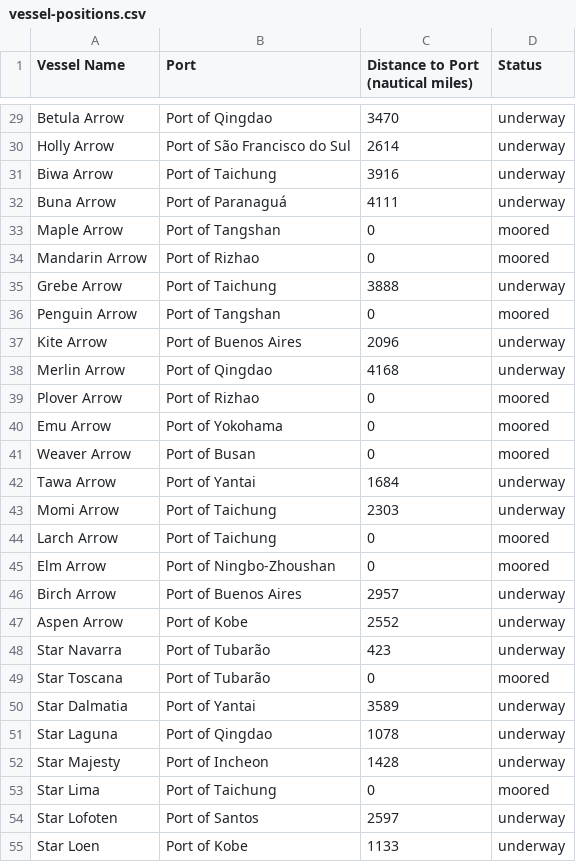
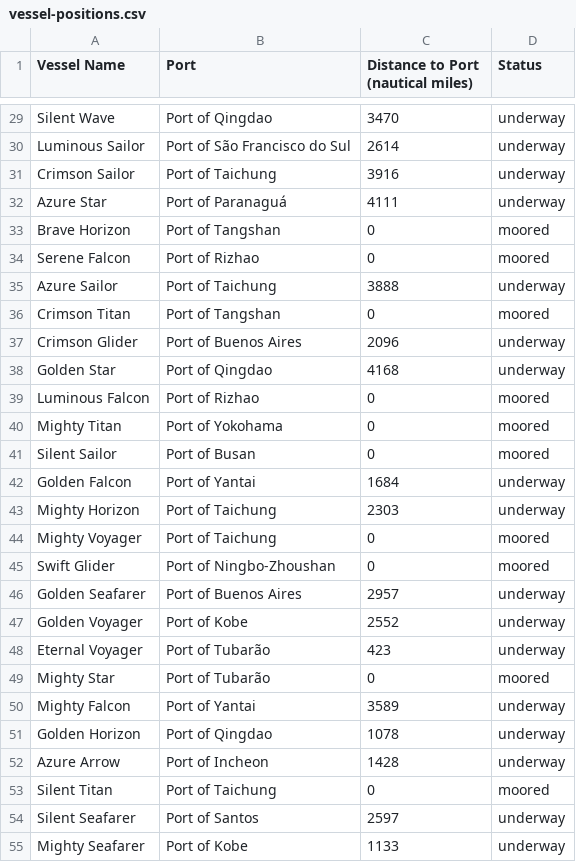
Before and after one commit to lepistojukka/shipping-optimization-case, a CSV file: vessel-positions.csv, drawn as a sheet; only a part is shown, gaps mark what is left out; the diff covers the shown part only; the diff names each change by its address in the sheet, - before the commit and + after, or states it on an @@ line.

Commit message:
updated case description and vessel names

```diff
--- a/vessel-positions.csv
+++ b/vessel-positions.csv
-A29 (Vessel Name): Betula Arrow
+A29 (Vessel Name): Silent Wave
-A30 (Vessel Name): Holly Arrow
+A30 (Vessel Name): Luminous Sailor
-A31 (Vessel Name): Biwa Arrow
+A31 (Vessel Name): Crimson Sailor
-A32 (Vessel Name): Buna Arrow
+A32 (Vessel Name): Azure Star
-A33 (Vessel Name): Maple Arrow
+A33 (Vessel Name): Brave Horizon
-A34 (Vessel Name): Mandarin Arrow
+A34 (Vessel Name): Serene Falcon
-A35 (Vessel Name): Grebe Arrow
+A35 (Vessel Name): Azure Sailor
-A36 (Vessel Name): Penguin Arrow
+A36 (Vessel Name): Crimson Titan
-A37 (Vessel Name): Kite Arrow
+A37 (Vessel Name): Crimson Glider
-A38 (Vessel Name): Merlin Arrow
+A38 (Vessel Name): Golden Star
-A39 (Vessel Name): Plover Arrow
+A39 (Vessel Name): Luminous Falcon
-A40 (Vessel Name): Emu Arrow
+A40 (Vessel Name): Mighty Titan
-A41 (Vessel Name): Weaver Arrow
+A41 (Vessel Name): Silent Sailor
-A42 (Vessel Name): Tawa Arrow
+A42 (Vessel Name): Golden Falcon
-A43 (Vessel Name): Momi Arrow
+A43 (Vessel Name): Mighty Horizon
-A44 (Vessel Name): Larch Arrow
+A44 (Vessel Name): Mighty Voyager
-A45 (Vessel Name): Elm Arrow
+A45 (Vessel Name): Swift Glider
-A46 (Vessel Name): Birch Arrow
+A46 (Vessel Name): Golden Seafarer
-A47 (Vessel Name): Aspen Arrow
+A47 (Vessel Name): Golden Voyager
-A48 (Vessel Name): Star Navarra
+A48 (Vessel Name): Eternal Voyager
-A49 (Vessel Name): Star Toscana
+A49 (Vessel Name): Mighty Star
-A50 (Vessel Name): Star Dalmatia
+A50 (Vessel Name): Mighty Falcon
-A51 (Vessel Name): Star Laguna
+A51 (Vessel Name): Golden Horizon
-A52 (Vessel Name): Star Majesty
+A52 (Vessel Name): Azure Arrow
-A53 (Vessel Name): Star Lima
+A53 (Vessel Name): Silent Titan
-A54 (Vessel Name): Star Lofoten
+A54 (Vessel Name): Silent Seafarer
-A55 (Vessel Name): Star Loen
+A55 (Vessel Name): Mighty Seafarer
```
Also changed, not shown: 62 edited cells elsewhere in this file, fleet-data.csv, 1 other file.
